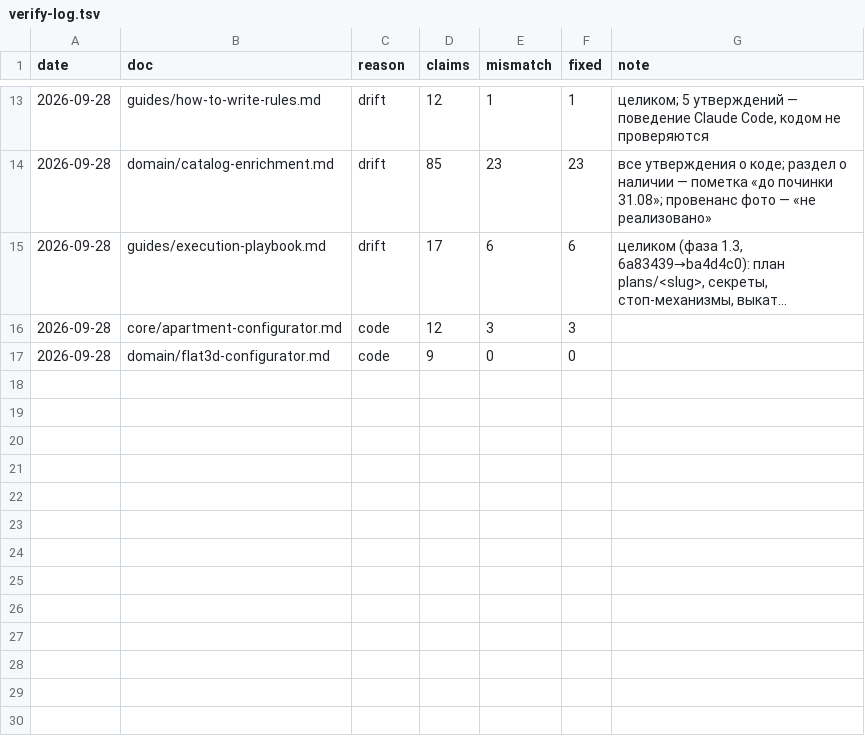
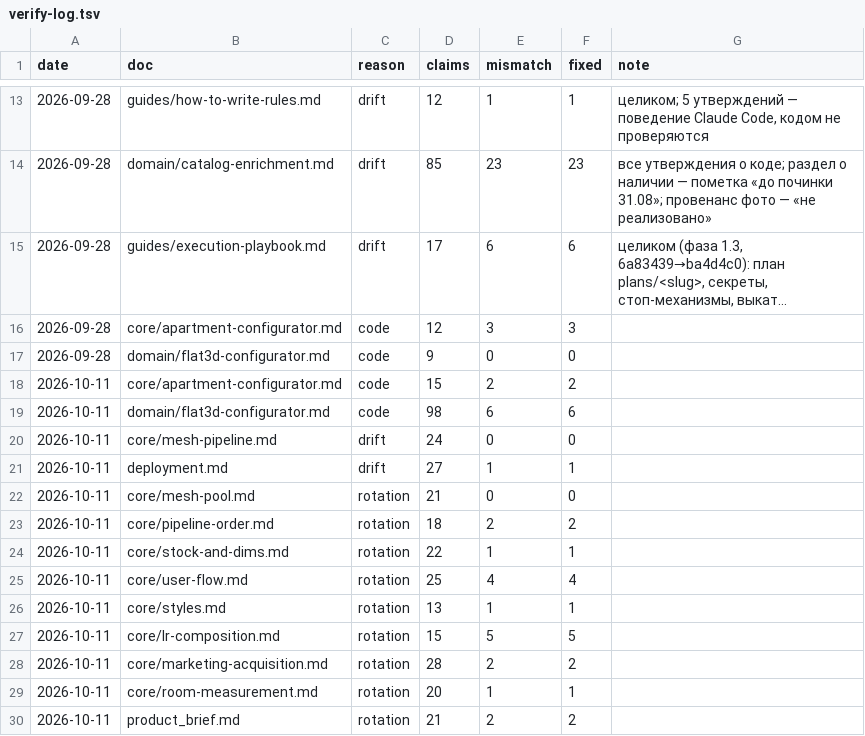
Before and after one commit to igortsk123/remlab, a TSV file: .memory_bank/changelog/verify-log.tsv, drawn as a sheet; only a part is shown, gaps mark what is left out; long unchanged cells end in ….

```diff
--- a/.memory_bank/changelog/verify-log.tsv
+++ b/.memory_bank/changelog/verify-log.tsv
@@ -17 +17,14 @@ date	doc	reason	claims	mismatch	fixed	note
 2026-09-28	domain/flat3d-configurator.md	code	9	0	0	
+2026-10-11	core/apartment-configurator.md	code	15	2	2	
+2026-10-11	domain/flat3d-configurator.md	code	98	6	6	
+2026-10-11	core/mesh-pipeline.md	drift	24	0	0	
+2026-10-11	deployment.md	drift	27	1	1	
+2026-10-11	core/mesh-pool.md	rotation	21	0	0	
+2026-10-11	core/pipeline-order.md	rotation	18	2	2	
+2026-10-11	core/stock-and-dims.md	rotation	22	1	1	
+2026-10-11	core/user-flow.md	rotation	25	4	4	
+2026-10-11	core/styles.md	rotation	13	1	1	
+2026-10-11	core/lr-composition.md	rotation	15	5	5	
+2026-10-11	core/marketing-acquisition.md	rotation	28	2	2	
+2026-10-11	core/room-measurement.md	rotation	20	1	1	
+2026-10-11	product_brief.md	rotation	21	2	2	
```
Also changed, not shown: 43 other files.
